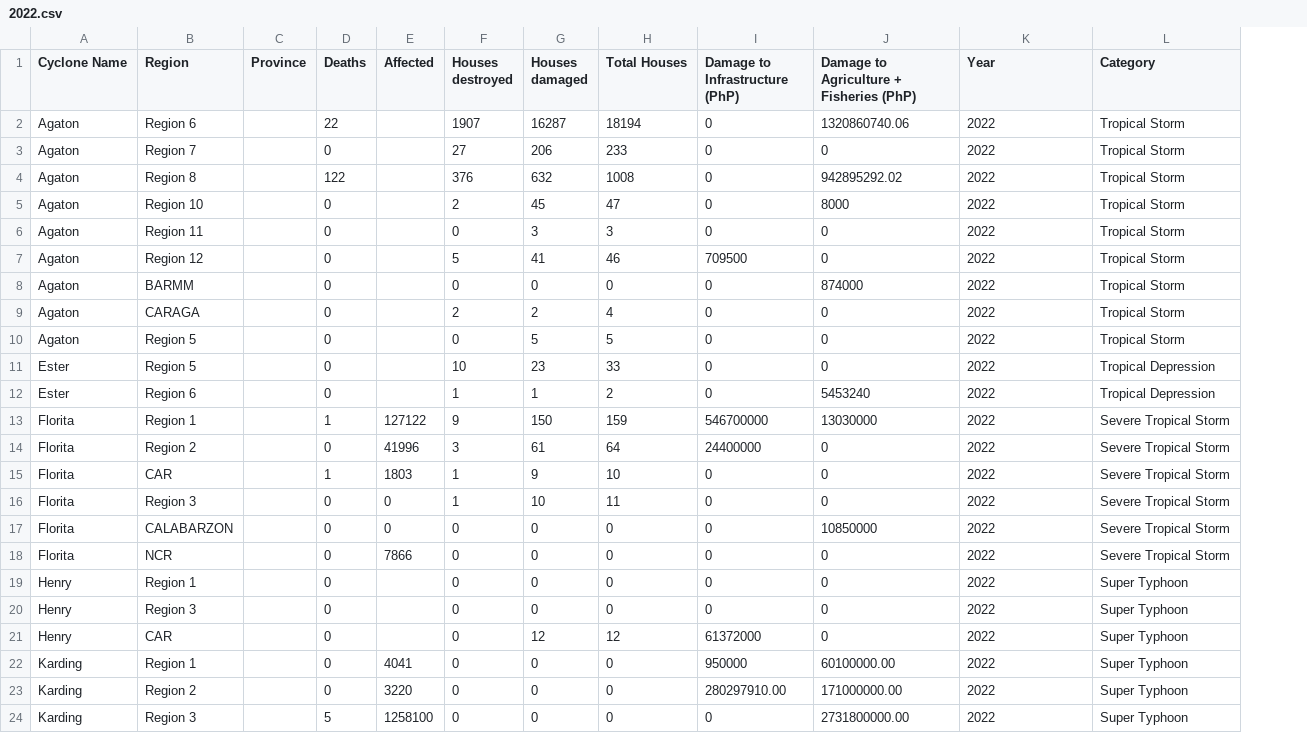
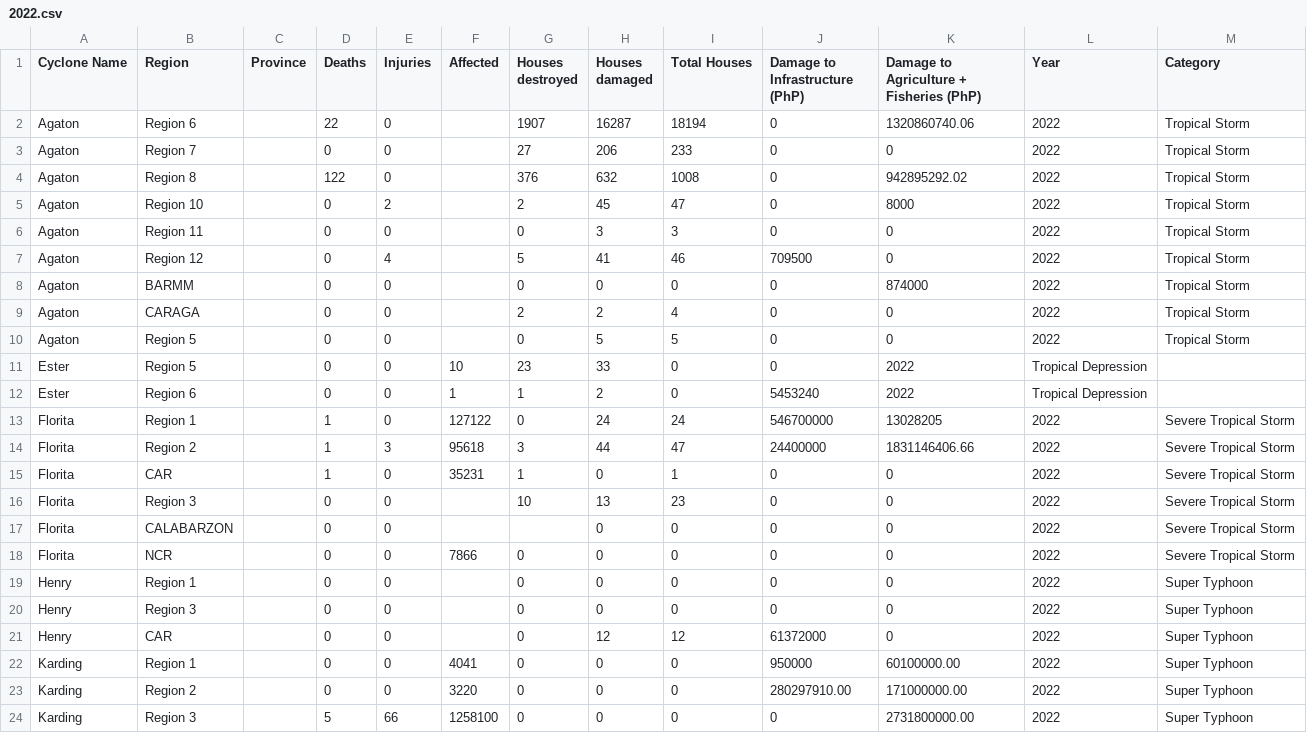
Before and after one commit to alecbnono/flood-control-health-outcomes, a CSV file: data/typhoon-impact/2022.csv, drawn as a sheet; only a part is shown; addresses are those after the commit; the diff covers the shown part only; the diff names each change by its address in the sheet, - before the commit and + after, or states it on an @@ line.

Commit message:
feat: add injuries column to 2022 data

```diff
--- a/data/typhoon-impact/2022.csv
+++ b/data/typhoon-impact/2022.csv
+column E (Injuries), rows 2-24: 0 | 0 | 0 | 2 | 0 | 4 | 0 | 0 | 0 | 0 | 0 | 0 | 3 | 0 | 0 | 0 | 0 | 0 | 0 | 0 | 0 | 0 | 66
-F11 (Affected): (empty)
+F11 (Affected): 10
-G11 (Houses destroyed): 10
+G11 (Houses destroyed): 23
-H11 (Houses damaged): 23
+H11 (Houses damaged): 33
-I11 (Total Houses): 33
+I11 (Total Houses): 0
-K11: 0
+K11: 2022
-L11:L12 (Year): 2022
+L11:L12 (Year): Tropical Depression
-M11:M12 (Category): Tropical Depression
+M11:M12 (Category): (empty)
-F12 (Affected): (empty)
+F12 (Affected): 1
-H12 (Houses damaged): 1
+H12 (Houses damaged): 2
-I12 (Total Houses): 2
+I12 (Total Houses): 0
-J12 (Damage to Infrastructure (PhP)): 0
+J12 (Damage to Infrastructure (PhP)): 5453240
-K12: 5453240
+K12: 2022
-G13 (Houses destroyed): 9
+G13 (Houses destroyed): 0
-H13 (Houses damaged): 150
+H13 (Houses damaged): 24
-I13 (Total Houses): 159
+I13 (Total Houses): 24
-K13: 13030000
+K13: 13028205
-D14 (Deaths): 0
+D14 (Deaths): 1
-F14 (Affected): 41996
+F14 (Affected): 95618
-H14 (Houses damaged): 61
+H14 (Houses damaged): 44
-I14 (Total Houses): 64
+I14 (Total Houses): 47
-K14: 0
+K14: 1831146406.66
-F15 (Affected): 1803
+F15 (Affected): 35231
-H15 (Houses damaged): 9
+H15 (Houses damaged): 0
-I15 (Total Houses): 10
+I15 (Total Houses): 1
-F16:F17 (Affected): 0
+F16:F17 (Affected): (empty)
-G16 (Houses destroyed): 1
+G16 (Houses destroyed): 10
-H16 (Houses damaged): 10
+H16 (Houses damaged): 13
-I16 (Total Houses): 11
+I16 (Total Houses): 23
-G17 (Houses destroyed): 0
+G17 (Houses destroyed): (empty)
-K17: 10850000
+K17: 0
```
Also changed, not shown: 3 edited cells elsewhere in this file.
